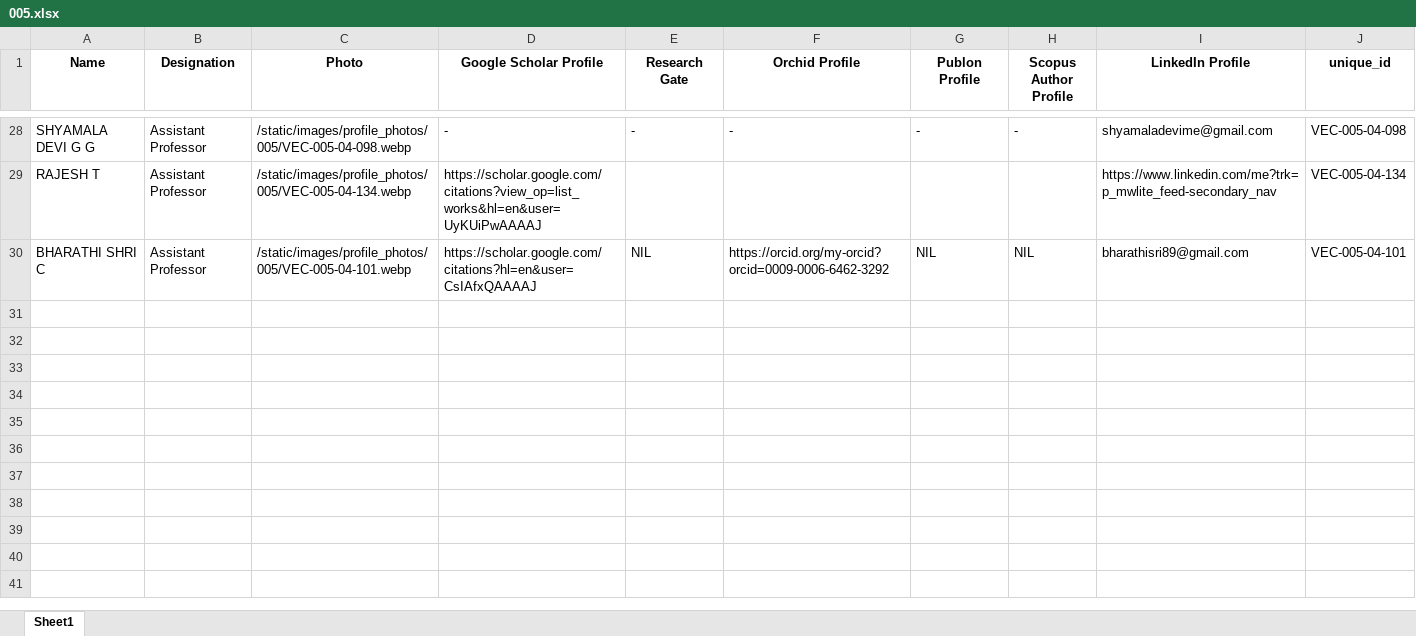
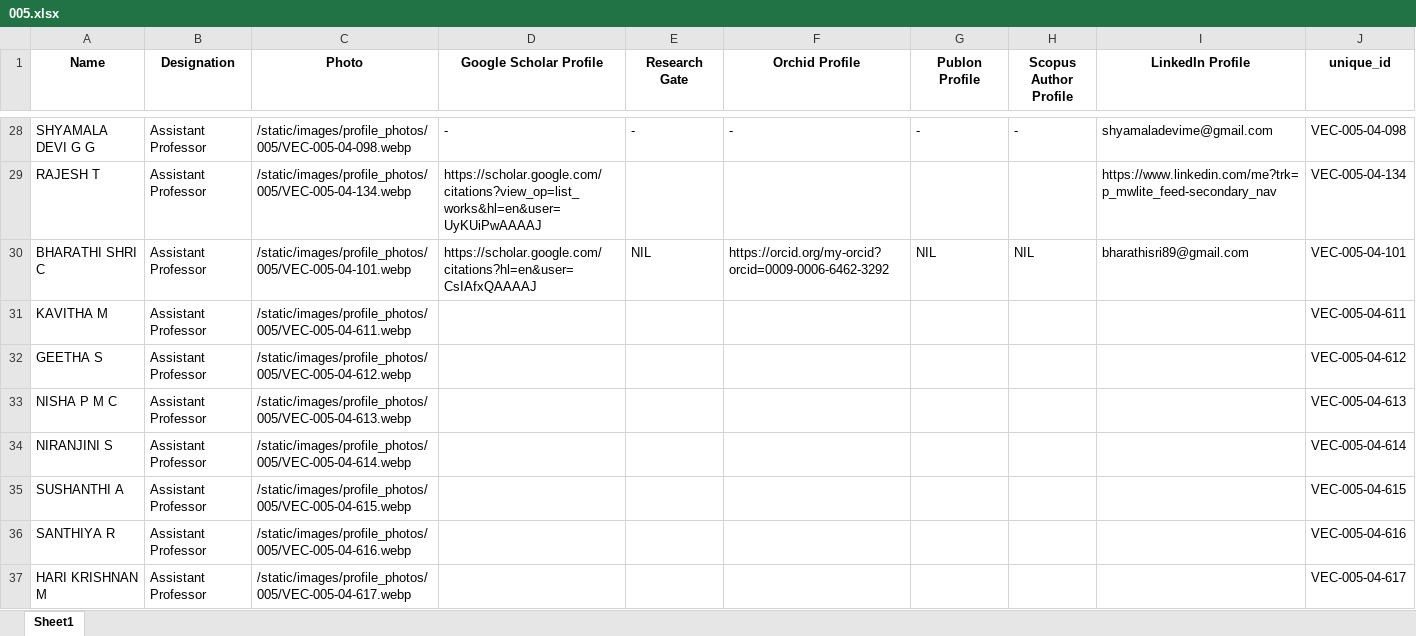
Before and after one commit to Siddharth-magesh/Velammal-Engineering-College-Backend, an Excel workbook: docs/STAFF-DATA/005.xlsx, sheet Sheet1, drawn as a sheet; only a part is shown, gaps mark what is left out; values as stored, in another font and other column widths than the file's, no borders; the diff names each change by its address in the sheet, - before the commit and + after, or states it on an @@ line.

```diff
--- a/docs/STAFF-DATA/005.xlsx (sheet Sheet1)
+++ b/docs/STAFF-DATA/005.xlsx (sheet Sheet1)
+row 31: KAVITHA M | Assistant Professor | /static/images/profile_photos/005/VEC-005-04-611.webp |  |  |  |  |  |  | VEC-005-04-611
+row 32: GEETHA S | Assistant Professor | /static/images/profile_photos/005/VEC-005-04-612.webp |  |  |  |  |  |  | VEC-005-04-612
+row 33: NISHA P M C | Assistant Professor | /static/images/profile_photos/005/VEC-005-04-613.webp |  |  |  |  |  |  | VEC-005-04-613
+row 34: NIRANJINI S | Assistant Professor | /static/images/profile_photos/005/VEC-005-04-614.webp |  |  |  |  |  |  | VEC-005-04-614
+row 35: SUSHANTHI A | Assistant Professor | /static/images/profile_photos/005/VEC-005-04-615.webp |  |  |  |  |  |  | VEC-005-04-615
+row 36: SANTHIYA R | Assistant Professor | /static/images/profile_photos/005/VEC-005-04-616.webp |  |  |  |  |  |  | VEC-005-04-616
+row 37: HARI KRISHNAN M | Assistant Professor | /static/images/profile_photos/005/VEC-005-04-617.webp |  |  |  |  |  |  | VEC-005-04-617
```
Also changed, not shown: docs/STAFF-DATA/001.xlsx, docs/STAFF-DATA/003.xlsx, 11 other files.
